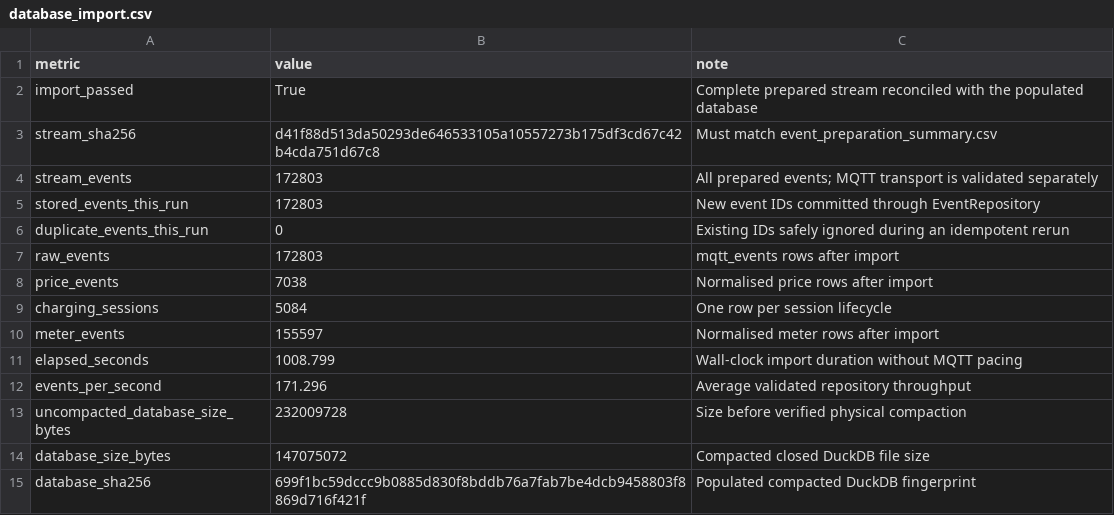
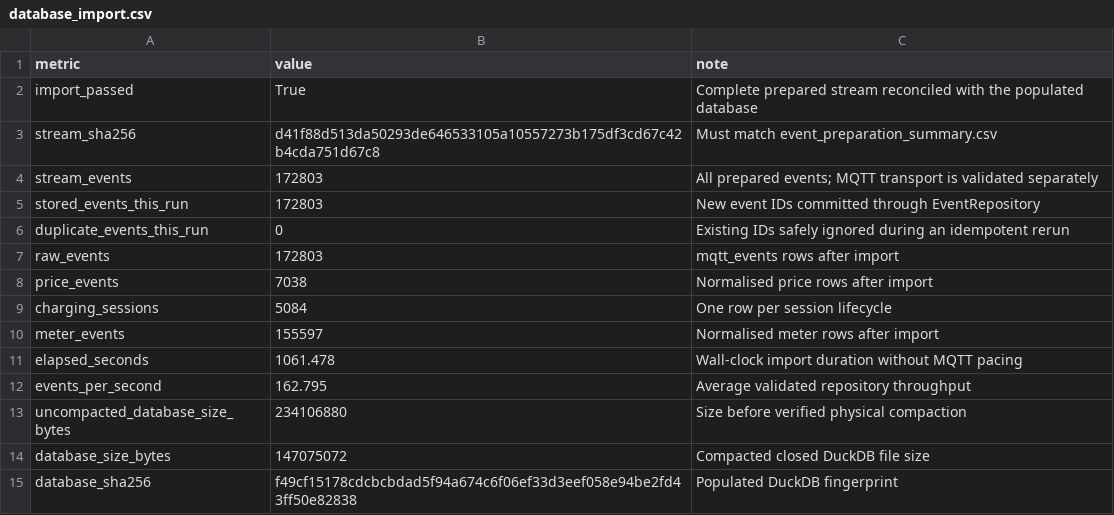
Before and after one commit to yonglesama/COMP5339_Assignment2, a CSV file: A2/data/quality/database_import.csv, drawn as a sheet.

```diff
--- a/A2/data/quality/database_import.csv
+++ b/A2/data/quality/database_import.csv
@@ -10,6 +10,6 @@ charging_sessions,5084,One row per session lifecycle
 meter_events,155597,Normalised meter rows after import
-elapsed_seconds,1008.799,Wall-clock import duration without MQTT pacing
-events_per_second,171.296,Average validated repository throughput
-uncompacted_database_size_bytes,232009728,Size before verified physical compaction
+elapsed_seconds,1061.478,Wall-clock import duration without MQTT pacing
+events_per_second,162.795,Average validated repository throughput
+uncompacted_database_size_bytes,234106880,Size before verified physical compaction
 database_size_bytes,147075072,Compacted closed DuckDB file size
-database_sha256,699f1bc59dccc9b0885d830f8bddb76a7fab7be4dcb9458803f8869d716f421f,Populated compacted DuckDB fingerprint
+database_sha256,f49cf15178cdcbcbdad5f94a674c6f06ef33d3eef058e94be2fd43ff50e82838,Populated DuckDB fingerprint
```
Also changed, not shown: A2/data/quality/database_initialisation.csv, 8 other files.
